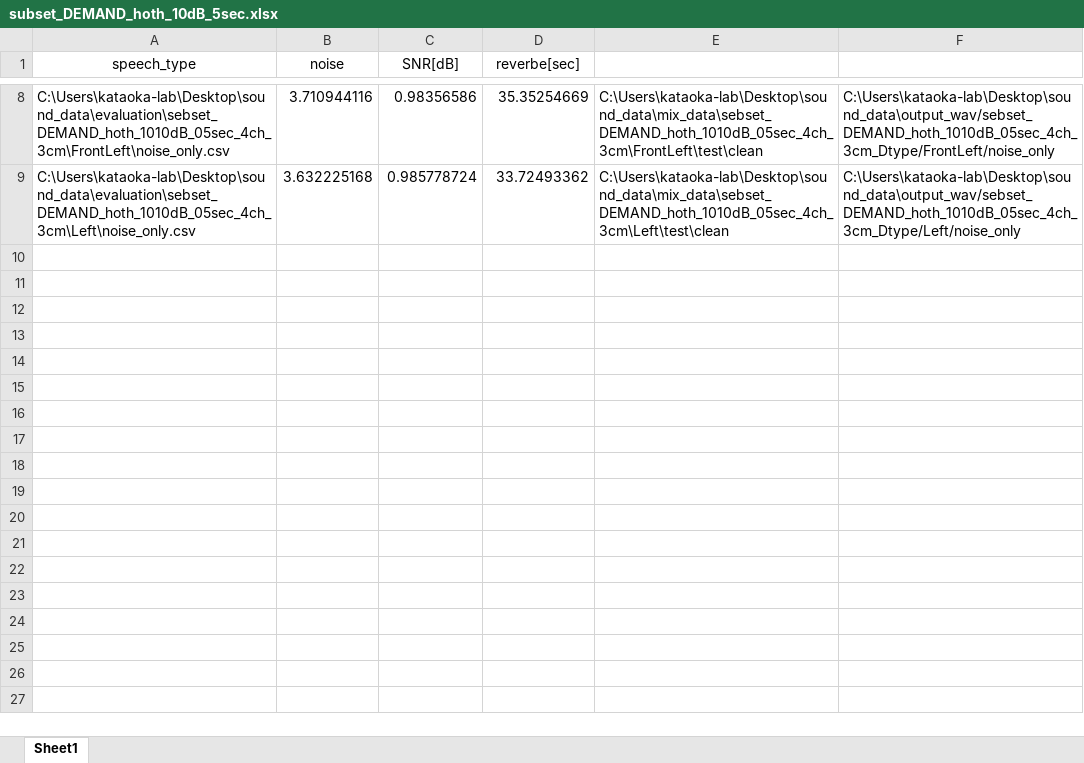
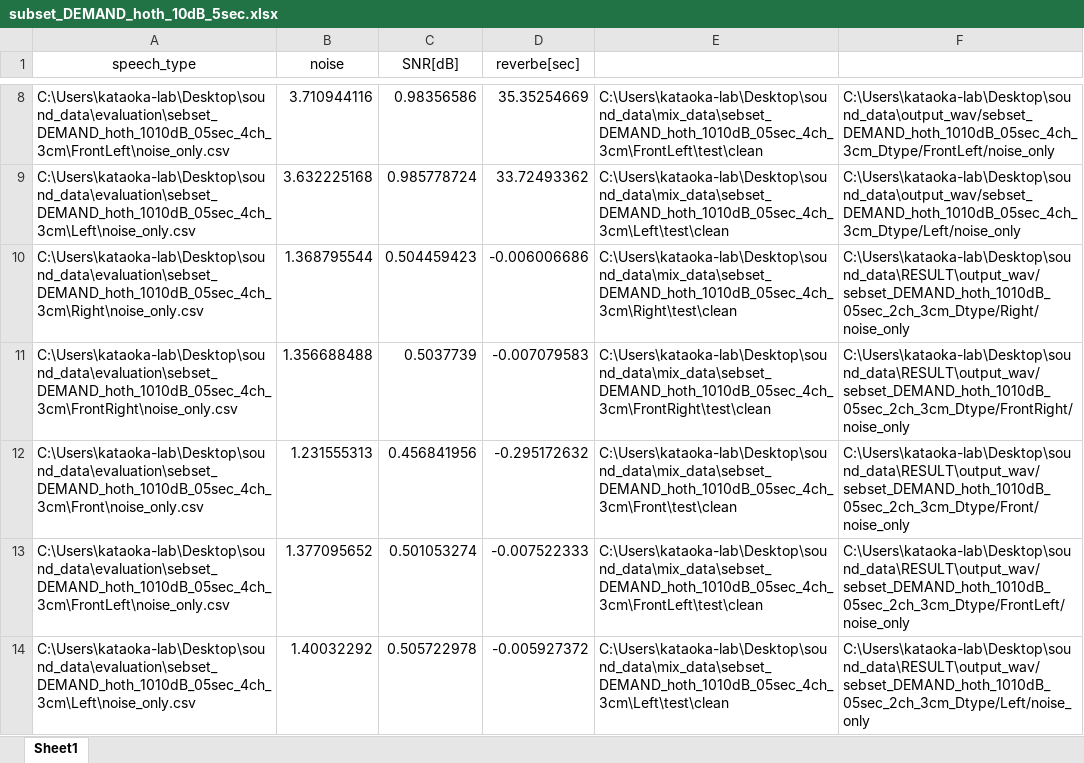
Before and after one commit to morikawa-taisuke/Conv-TasNet, an Excel workbook: RESULT/evaluation/subset_DEMAND_hoth_10dB_5sec.xlsx, sheet Sheet1, drawn as a sheet; only a part is shown, gaps mark what is left out; values as stored, in another font and other column widths than the file's, no borders; the diff names each change by its address in the sheet, - before the commit and + after, or states it on an @@ line.

Commit message:
mainPC test

```diff
--- a/RESULT/evaluation/subset_DEMAND_hoth_10dB_5sec.xlsx (sheet Sheet1)
+++ b/RESULT/evaluation/subset_DEMAND_hoth_10dB_5sec.xlsx (sheet Sheet1)
+row 10: C:\Users\kataoka-lab\Desktop\sound_data\evaluation\sebset_DEMAND_hoth_1010dB_05sec_4ch_3cm\Right\noise_only.csv | 1.368795544 | 0.504459423 | -0.006006686 | C:\Users\kataoka-lab\Desktop\sound_data\mix_data\sebset_DEMAND_hoth_1010dB_05sec_4ch_3cm\Right\test\clean | C:\Users\kataoka-lab\Desktop\sound_data\RESULT\output_wav/sebset_DEMAND_hoth_1010dB_05sec_2ch_3cm_Dtype/Right/noise_only
+row 11: C:\Users\kataoka-lab\Desktop\sound_data\evaluation\sebset_DEMAND_hoth_1010dB_05sec_4ch_3cm\FrontRight\noise_only.csv | 1.356688488 | 0.5037739 | -0.007079583 | C:\Users\kataoka-lab\Desktop\sound_data\mix_data\sebset_DEMAND_hoth_1010dB_05sec_4ch_3cm\FrontRight\test\clean | C:\Users\kataoka-lab\Desktop\sound_data\RESULT\output_wav/sebset_DEMAND_hoth_1010dB_05sec_2ch_3cm_Dtype/FrontRight/noise_only
+row 12: C:\Users\kataoka-lab\Desktop\sound_data\evaluation\sebset_DEMAND_hoth_1010dB_05sec_4ch_3cm\Front\noise_only.csv | 1.231555313 | 0.456841956 | -0.295172632 | C:\Users\kataoka-lab\Desktop\sound_data\mix_data\sebset_DEMAND_hoth_1010dB_05sec_4ch_3cm\Front\test\clean | C:\Users\kataoka-lab\Desktop\sound_data\RESULT\output_wav/sebset_DEMAND_hoth_1010dB_05sec_2ch_3cm_Dtype/Front/noise_only
+row 13: C:\Users\kataoka-lab\Desktop\sound_data\evaluation\sebset_DEMAND_hoth_1010dB_05sec_4ch_3cm\FrontLeft\noise_only.csv | 1.377095652 | 0.501053274 | -0.007522333 | C:\Users\kataoka-lab\Desktop\sound_data\mix_data\sebset_DEMAND_hoth_1010dB_05sec_4ch_3cm\FrontLeft\test\clean | C:\Users\kataoka-lab\Desktop\sound_data\RESULT\output_wav/sebset_DEMAND_hoth_1010dB_05sec_2ch_3cm_Dtype/FrontLeft/noise_only
+row 14: C:\Users\kataoka-lab\Desktop\sound_data\evaluation\sebset_DEMAND_hoth_1010dB_05sec_4ch_3cm\Left\noise_only.csv | 1.40032292 | 0.505722978 | -0.005927372 | C:\Users\kataoka-lab\Desktop\sound_data\mix_data\sebset_DEMAND_hoth_1010dB_05sec_4ch_3cm\Left\test\clean | C:\Users\kataoka-lab\Desktop\sound_data\RESULT\output_wav/sebset_DEMAND_hoth_1010dB_05sec_2ch_3cm_Dtype/Left/noise_only
```
Also changed, not shown: 1 other file.
